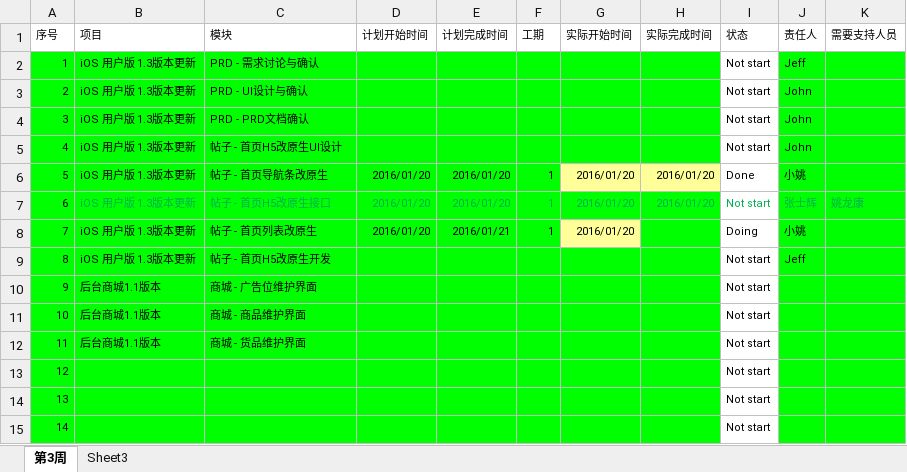
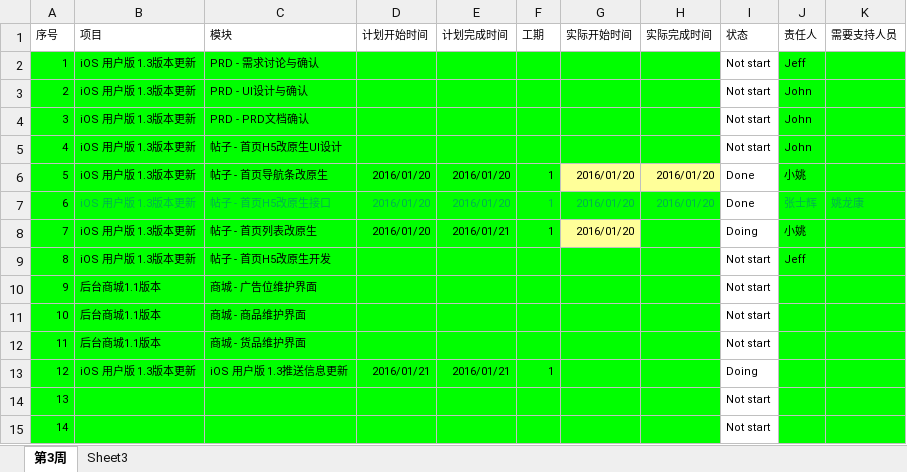
Before and after one commit to zs20131/-, an Excel workbook: 开发计划2016-01.xlsx, sheet 第3周, drawn as a sheet; only a part is shown; values as stored, in another font and other column widths than the file's, no borders; conditional formats not drawn; the diff names each change by its address in the sheet, - before the commit and + after, or states it on an @@ line.

Commit message:
推送信息的变更

```diff
--- a/开发计划2016-01.xlsx (sheet 第3周)
+++ b/开发计划2016-01.xlsx (sheet 第3周)
-I7 (状态): Not start
+I7 (状态): Done
-I7 text colour: #00B050
+I7 text colour: black
-B13 (项目): (empty)
+B13 (项目): iOS 用户版 1.3版本更新
-C13 (模块): (empty)
+C13 (模块): iOS 用户版 1.3推送信息更新
-D13 (计划开始时间): (empty)
+D13 (计划开始时间): 2016/01/21
-E13 (计划完成时间): (empty)
+E13 (计划完成时间): 2016/01/21
-F13 (工期): (empty)
+F13 (工期): 1
-I13 (状态): Not start
+I13 (状态): Doing
```
